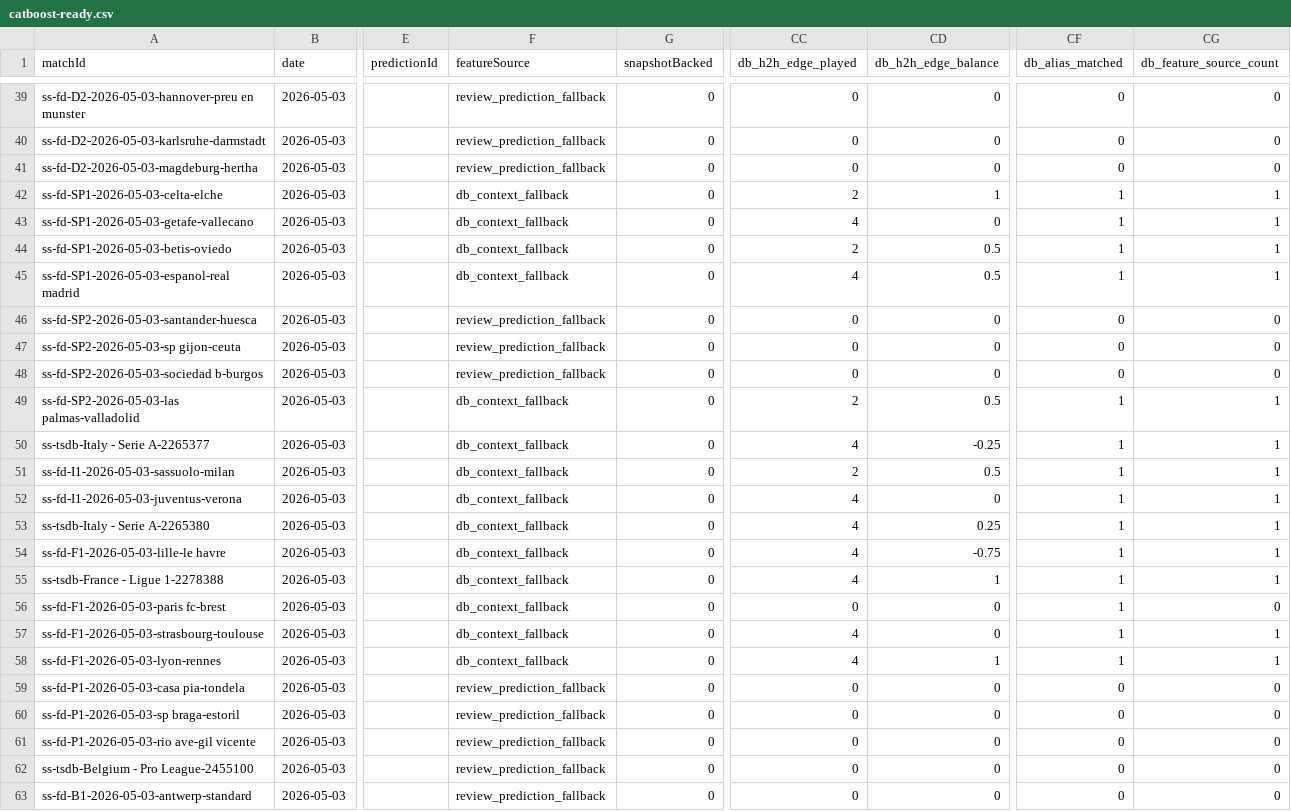
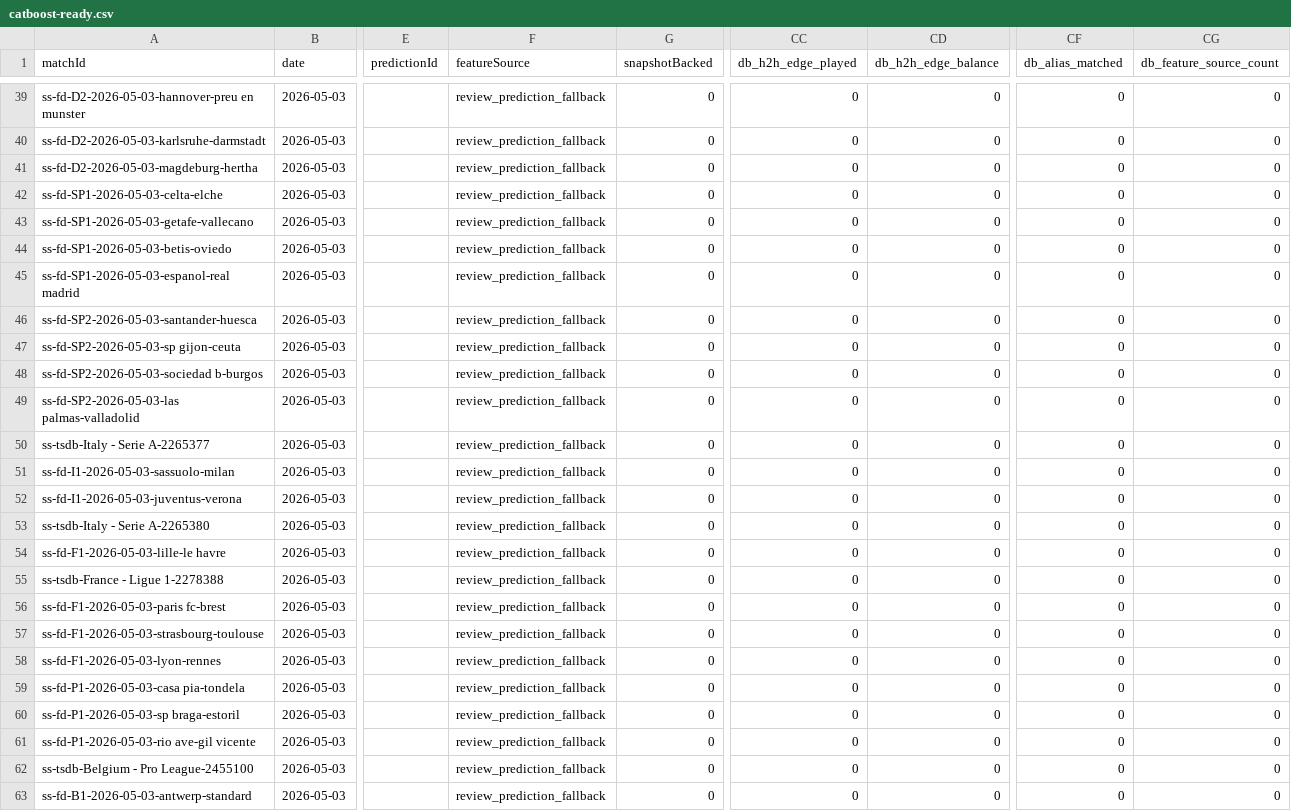
Before and after one commit to NIckpyamans/voetbalVoorspellingen, a CSV file: training/catboost-ready.csv, drawn as a sheet; only a part is shown, gaps mark what is left out; the diff covers the shown part only; the diff names each change by its address in the sheet, - before the commit and + after, or states it on an @@ line.

```diff
--- a/training/catboost-ready.csv
+++ b/training/catboost-ready.csv
-F42:F45 (featureSource): db_context_fallback
+F42:F45 (featureSource): review_prediction_fallback
-CC42 (db_h2h_edge_played): 2
+CC42 (db_h2h_edge_played): 0
-CD42 (db_h2h_edge_balance): 1
+CD42 (db_h2h_edge_balance): 0
-CF42:CF45 (db_alias_matched): 1
+CF42:CF45 (db_alias_matched): 0
-CG42:CG45 (db_feature_source_count): 1
+CG42:CG45 (db_feature_source_count): 0
-CC43 (db_h2h_edge_played): 4
+CC43 (db_h2h_edge_played): 0
-CC44 (db_h2h_edge_played): 2
+CC44 (db_h2h_edge_played): 0
-CD44:CD45 (db_h2h_edge_balance): 0.5
+CD44:CD45 (db_h2h_edge_balance): 0
-CC45 (db_h2h_edge_played): 4
+CC45 (db_h2h_edge_played): 0
-F49:F58 (featureSource): db_context_fallback
+F49:F58 (featureSource): review_prediction_fallback
-CC49 (db_h2h_edge_played): 2
+CC49 (db_h2h_edge_played): 0
-CD49 (db_h2h_edge_balance): 0.5
+CD49 (db_h2h_edge_balance): 0
-CF49:CF58 (db_alias_matched): 1
+CF49:CF58 (db_alias_matched): 0
-CG49:CG55 (db_feature_source_count): 1
+CG49:CG55 (db_feature_source_count): 0
-CC50 (db_h2h_edge_played): 4
+CC50 (db_h2h_edge_played): 0
-CD50 (db_h2h_edge_balance): -0.25
+CD50 (db_h2h_edge_balance): 0
-CC51 (db_h2h_edge_played): 2
+CC51 (db_h2h_edge_played): 0
-CD51 (db_h2h_edge_balance): 0.5
+CD51 (db_h2h_edge_balance): 0
-CC52:CC55 (db_h2h_edge_played): 4
+CC52:CC55 (db_h2h_edge_played): 0
-CD53 (db_h2h_edge_balance): 0.25
+CD53 (db_h2h_edge_balance): 0
-CD54 (db_h2h_edge_balance): -0.75
+CD54 (db_h2h_edge_balance): 0
-CD55 (db_h2h_edge_balance): 1
+CD55 (db_h2h_edge_balance): 0
-CC57:CC58 (db_h2h_edge_played): 4
+CC57:CC58 (db_h2h_edge_played): 0
-CG57:CG58 (db_feature_source_count): 1
+CG57:CG58 (db_feature_source_count): 0
-CD58 (db_h2h_edge_balance): 1
+CD58 (db_h2h_edge_balance): 0
```
Also changed, not shown: 90 edited cells elsewhere in this file, 1 other file.
